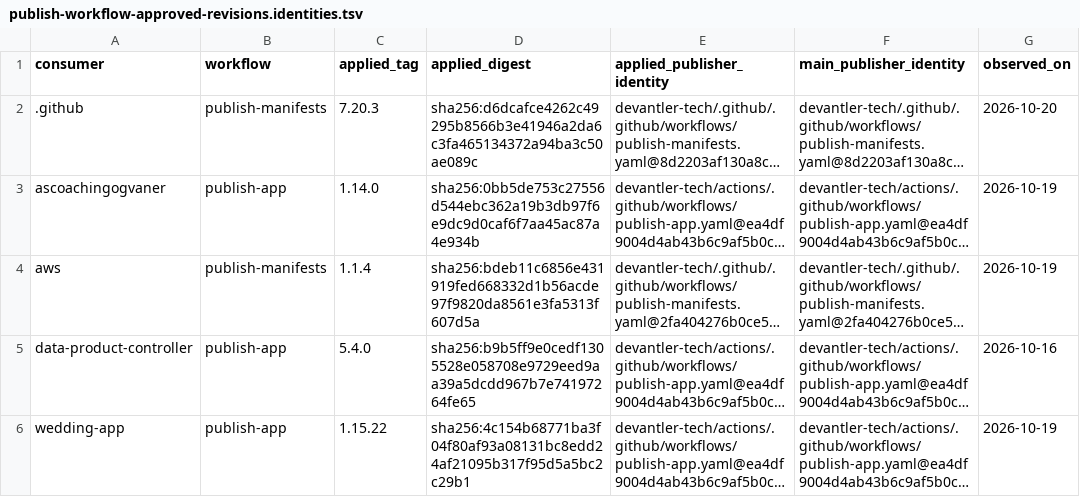
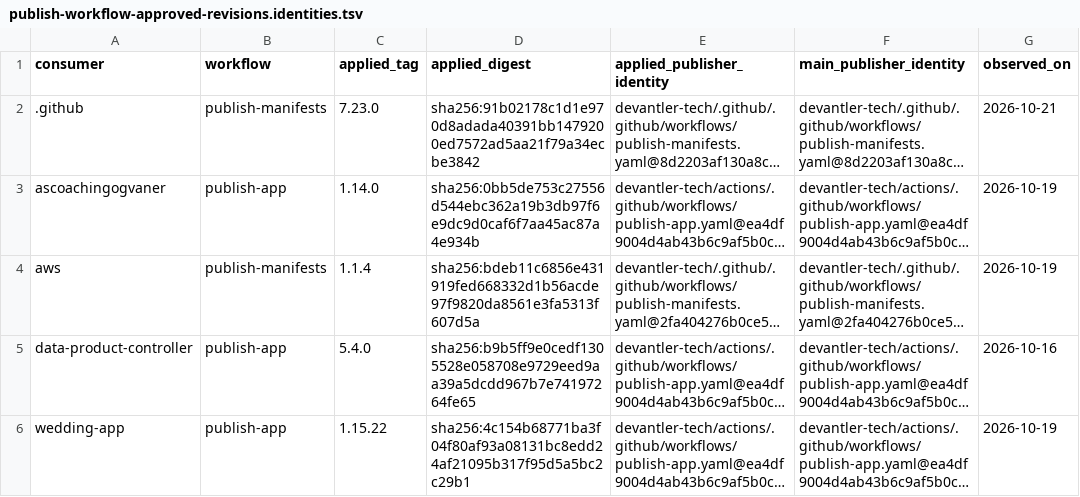
Before and after one commit to devantler-tech/platform, a TSV file: scripts/publish-workflow-approved-revisions.identities.tsv, drawn as a sheet; long unchanged cells end in …; the diff names each change by its address in the sheet, - before the commit and + after, or states it on an @@ line.

```diff
--- a/scripts/publish-workflow-approved-revisions.identities.tsv
+++ b/scripts/publish-workflow-approved-revisions.identities.tsv
-C2 (applied_tag): 7.20.3
+C2 (applied_tag): 7.23.0
-D2 (applied_digest): sha256:d6dcafce4262c49295b8566b3e41946a2da6c3fa465134372a94ba3c50ae089c
+D2 (applied_digest): sha256:91b02178c1d1e970d8adada40391bb1479200ed7572ad5aa21f79a34ecbe3842
-G2 (observed_on): 2026-10-20
+G2 (observed_on): 2026-10-21
```
